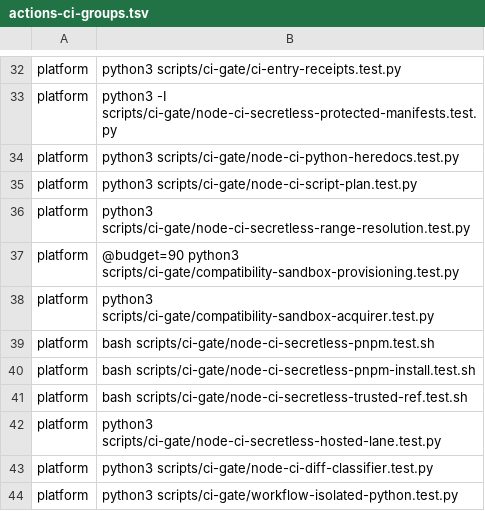
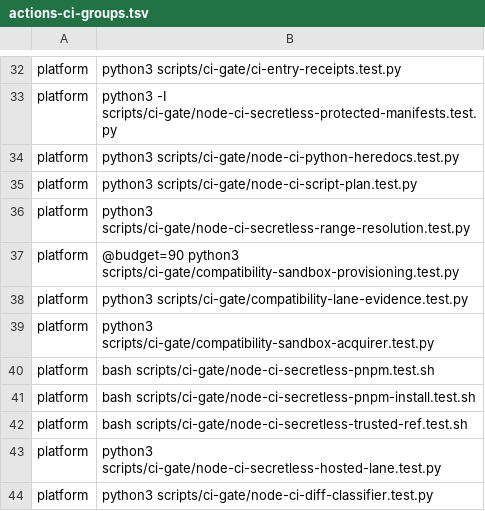
Before and after one commit to verJSON/.github, a TSV file: scripts/actions-ci-groups.tsv, drawn as a sheet; only a part is shown, gaps mark what is left out; the shorter side is filled out with more unchanged rows; the diff names each change by its address in the sheet, - before the commit and + after, or states it on an @@ line.

Commit message:
feat(ci): compare compatibility lane evidence offline
Match complete lane records to their supplied candidate and input bindings while keeping admission explicitly disabled.

Part of #1966

```diff
--- a/scripts/actions-ci-groups.tsv
+++ b/scripts/actions-ci-groups.tsv
+row 38: platform | python3 scripts/ci-gate/compatibility-lane-evidence.test.py
```
Also changed, not shown: 5 other files.
